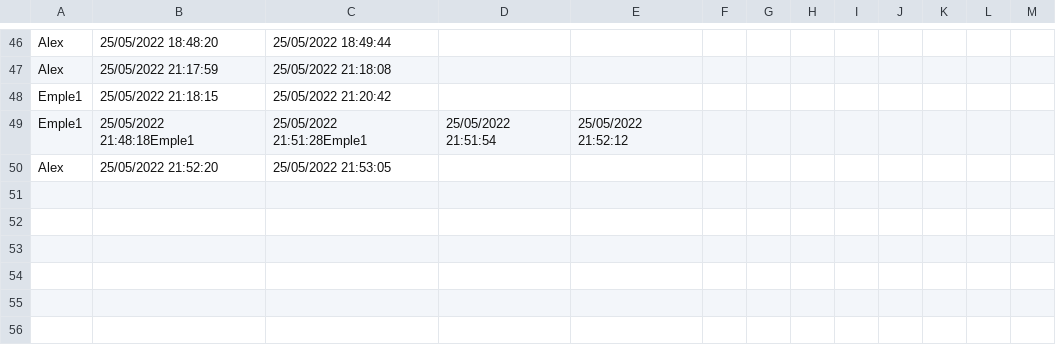
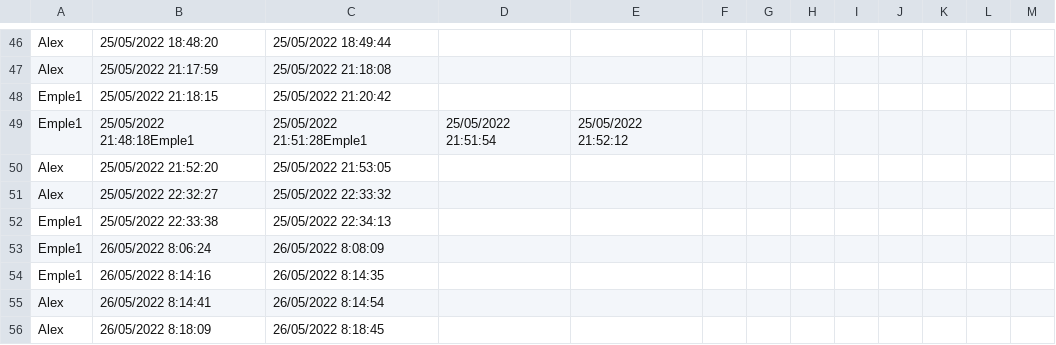
Before and after one commit to molinaalejandro/Garmoxu_Desktop, a CSV file: Garmoxu_Desktop/Garmoxu_Desktop/bin/Debug/Accesos_Usuarios.csv, drawn as a sheet; only a part is shown, gaps mark what is left out; the diff names each change by its address in the sheet, - before the commit and + after, or states it on an @@ line.

```diff
--- a/Garmoxu_Desktop/Garmoxu_Desktop/bin/Debug/Accesos_Usuarios.csv
+++ b/Garmoxu_Desktop/Garmoxu_Desktop/bin/Debug/Accesos_Usuarios.csv
+row 51: Alex | 25/05/2022 22:32:27 | 25/05/2022 22:33:32
+row 52: Emple1 | 25/05/2022 22:33:38 | 25/05/2022 22:34:13
+row 53: Emple1 | 26/05/2022 8:06:24 | 26/05/2022 8:08:09
+row 54: Emple1 | 26/05/2022 8:14:16 | 26/05/2022 8:14:35
+row 55: Alex | 26/05/2022 8:14:41 | 26/05/2022 8:14:54
+row 56: Alex | 26/05/2022 8:18:09 | 26/05/2022 8:18:45
```
Also changed, not shown: 50 other files.
